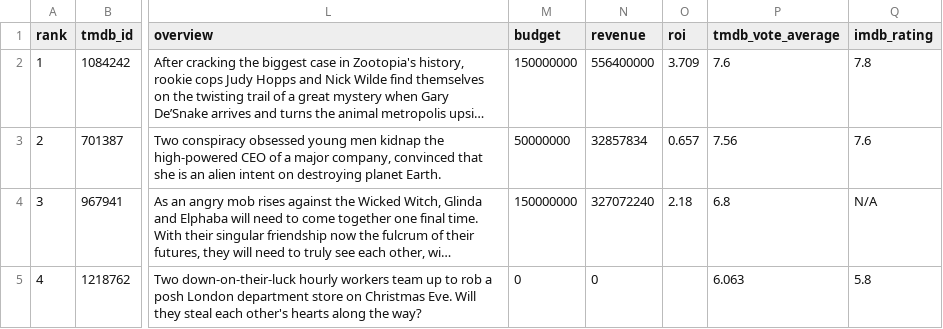
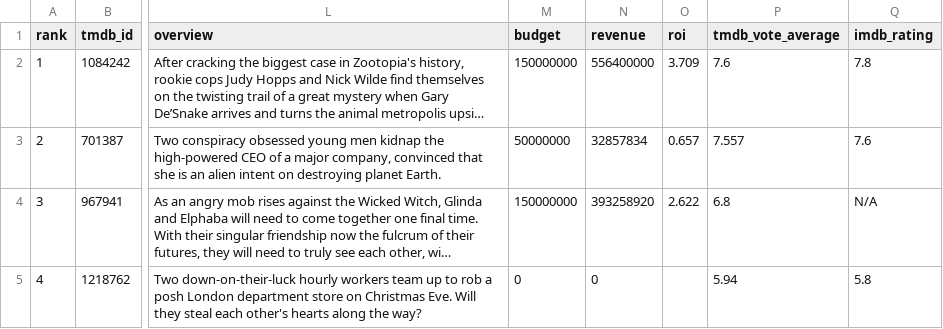
Before and after one commit to minhHuy-Truong/Movie, a CSV file: top10_trending.csv, drawn as a sheet; only a part is shown, gaps mark what is left out; long unchanged cells end in …; the diff covers the shown part only; the diff names each change by its address in the sheet, - before the commit and + after, or states it on an @@ line.

```diff
--- a/top10_trending.csv
+++ b/top10_trending.csv
-P3 (tmdb_vote_average): 7.56
+P3 (tmdb_vote_average): 7.557
-N4 (revenue): 327072240
+N4 (revenue): 393258920
-O4 (roi): 2.18
+O4 (roi): 2.622
-P5 (tmdb_vote_average): 6.063
+P5 (tmdb_vote_average): 5.94
```
Also changed, not shown: 102 edited cells elsewhere in this file, 1 other file.
